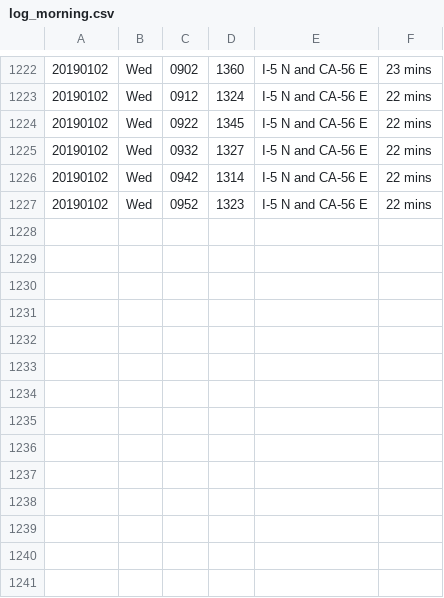
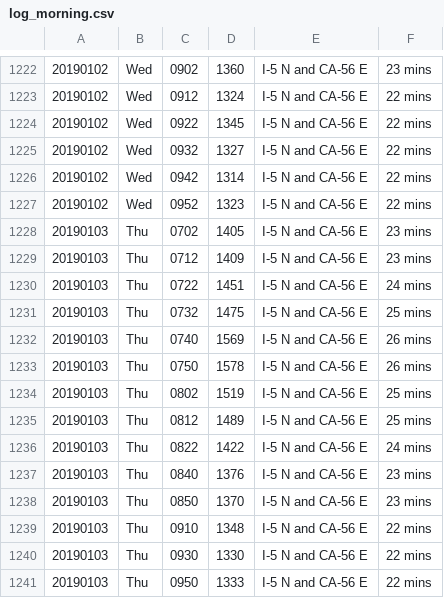
Before and after one commit to jamesarmenta/commute-time, a CSV file: log_morning.csv, drawn as a sheet; only a part is shown, gaps mark what is left out; the diff names each change by its address in the sheet, - before the commit and + after, or states it on an @@ line.

Commit message:
Commute data and updated averages for 20190103

```diff
--- a/log_morning.csv
+++ b/log_morning.csv
+row 1228: 20190103 | Thu | 0702 | 1405 | I-5 N and CA-56 E | 23 mins
+row 1229: 20190103 | Thu | 0712 | 1409 | I-5 N and CA-56 E | 23 mins
+row 1230: 20190103 | Thu | 0722 | 1451 | I-5 N and CA-56 E | 24 mins
+row 1231: 20190103 | Thu | 0732 | 1475 | I-5 N and CA-56 E | 25 mins
+row 1232: 20190103 | Thu | 0740 | 1569 | I-5 N and CA-56 E | 26 mins
+row 1233: 20190103 | Thu | 0750 | 1578 | I-5 N and CA-56 E | 26 mins
+row 1234: 20190103 | Thu | 0802 | 1519 | I-5 N and CA-56 E | 25 mins
+row 1235: 20190103 | Thu | 0812 | 1489 | I-5 N and CA-56 E | 25 mins
+row 1236: 20190103 | Thu | 0822 | 1422 | I-5 N and CA-56 E | 24 mins
+row 1237: 20190103 | Thu | 0840 | 1376 | I-5 N and CA-56 E | 23 mins
+row 1238: 20190103 | Thu | 0850 | 1370 | I-5 N and CA-56 E | 23 mins
+row 1239: 20190103 | Thu | 0910 | 1348 | I-5 N and CA-56 E | 22 mins
+row 1240: 20190103 | Thu | 0930 | 1330 | I-5 N and CA-56 E | 22 mins
+row 1241: 20190103 | Thu | 0950 | 1333 | I-5 N and CA-56 E | 22 mins
```
Also changed, not shown: log_evening.csv, 2 other files.
